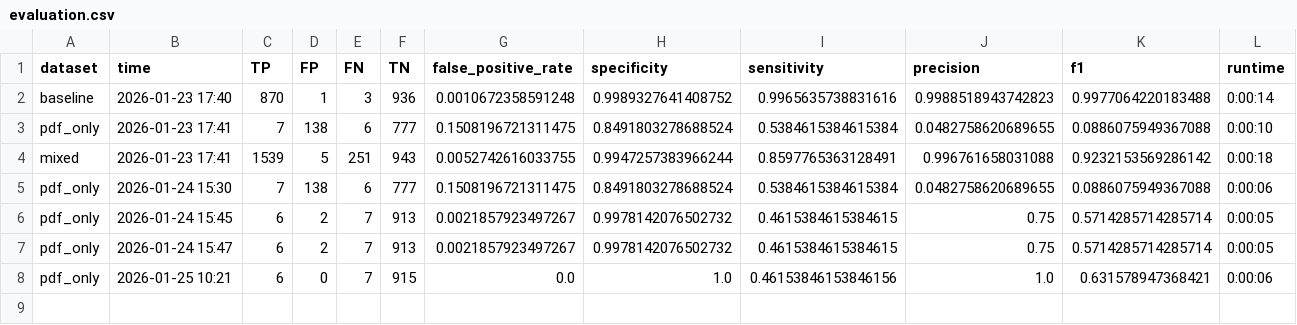
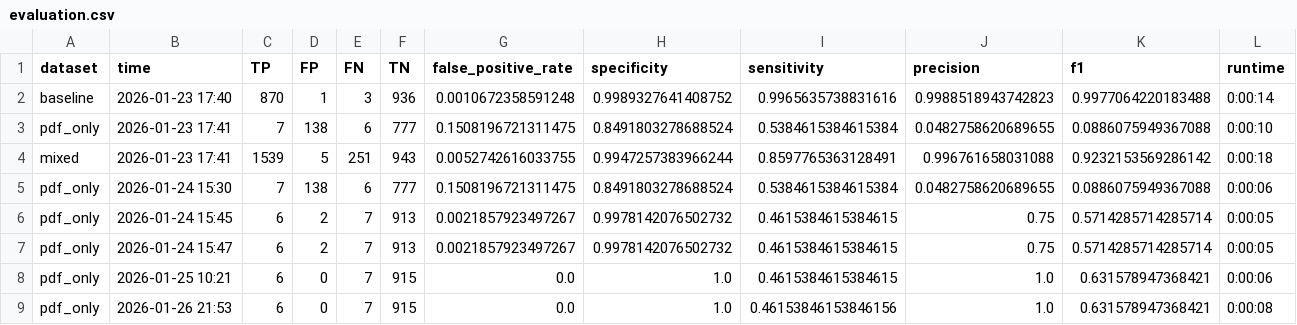
Before and after one commit to MingxinJiang/bib-dedupe, a CSV file: experiments_output/output_jais/evaluation.csv, drawn as a sheet.

```diff
--- a/experiments_output/output_jais/evaluation.csv
+++ b/experiments_output/output_jais/evaluation.csv
@@ -7,2 +7,3 @@ pdf_only,2026-01-24 15:45,6,2,7,913,0.0021857923497267,0.9978142076502732,0.4615
 pdf_only,2026-01-24 15:47,6,2,7,913,0.0021857923497267,0.9978142076502732,0.4615384615384615,0.75,0.5714285714285714,0:00:05
-pdf_only,2026-01-25 10:21,6,0,7,915,0.0,1.0,0.46153846153846156,1.0,0.631578947368421,0:00:06
+pdf_only,2026-01-25 10:21,6,0,7,915,0.0,1.0,0.4615384615384615,1.0,0.631578947368421,0:00:06
+pdf_only,2026-01-26 21:53,6,0,7,915,0.0,1.0,0.46153846153846156,1.0,0.631578947368421,0:00:08
```
Also changed, not shown: experiments/exp_jais/journal-of-the-association-for-information-systems/pdf_only/true_positives.csv, 13 other files.
